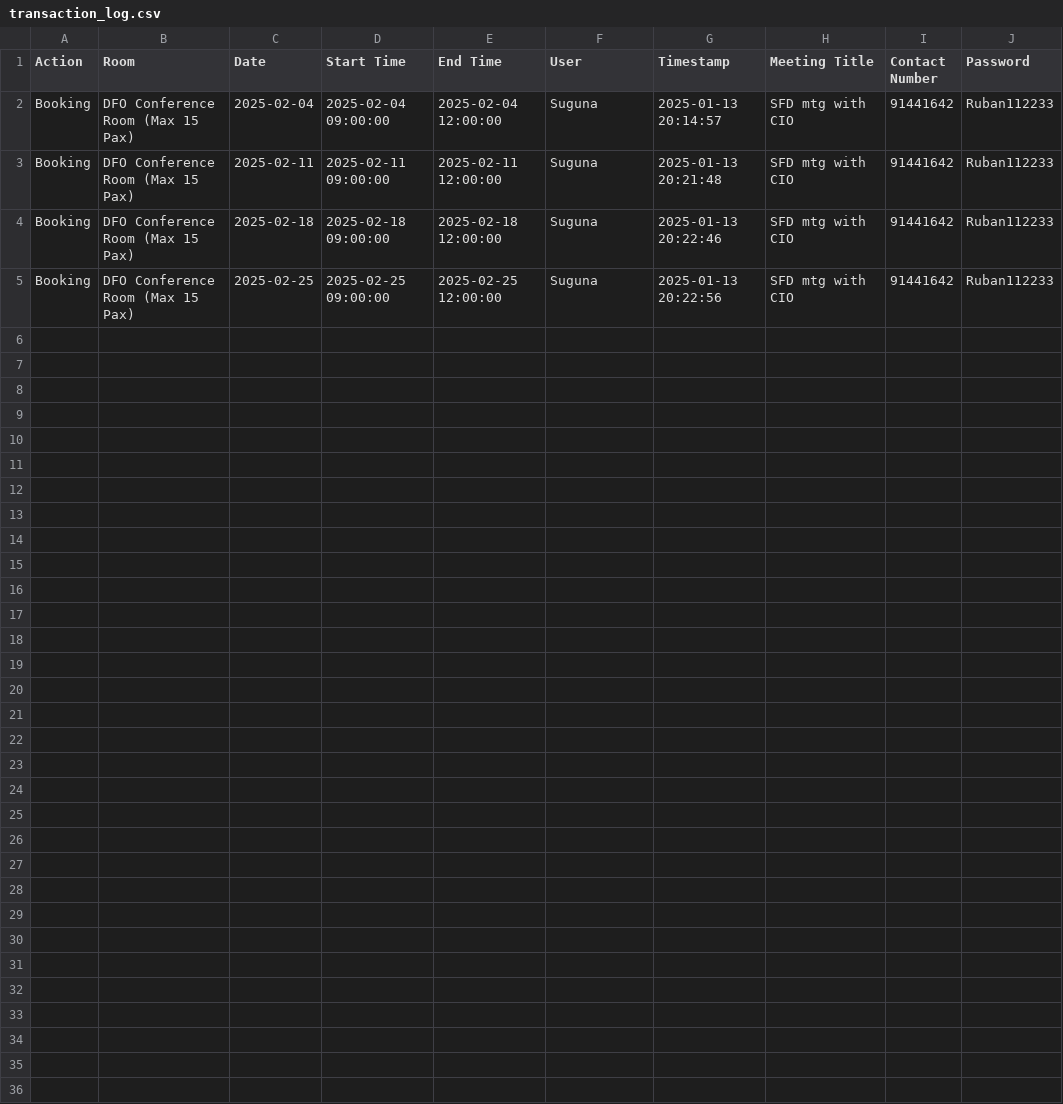
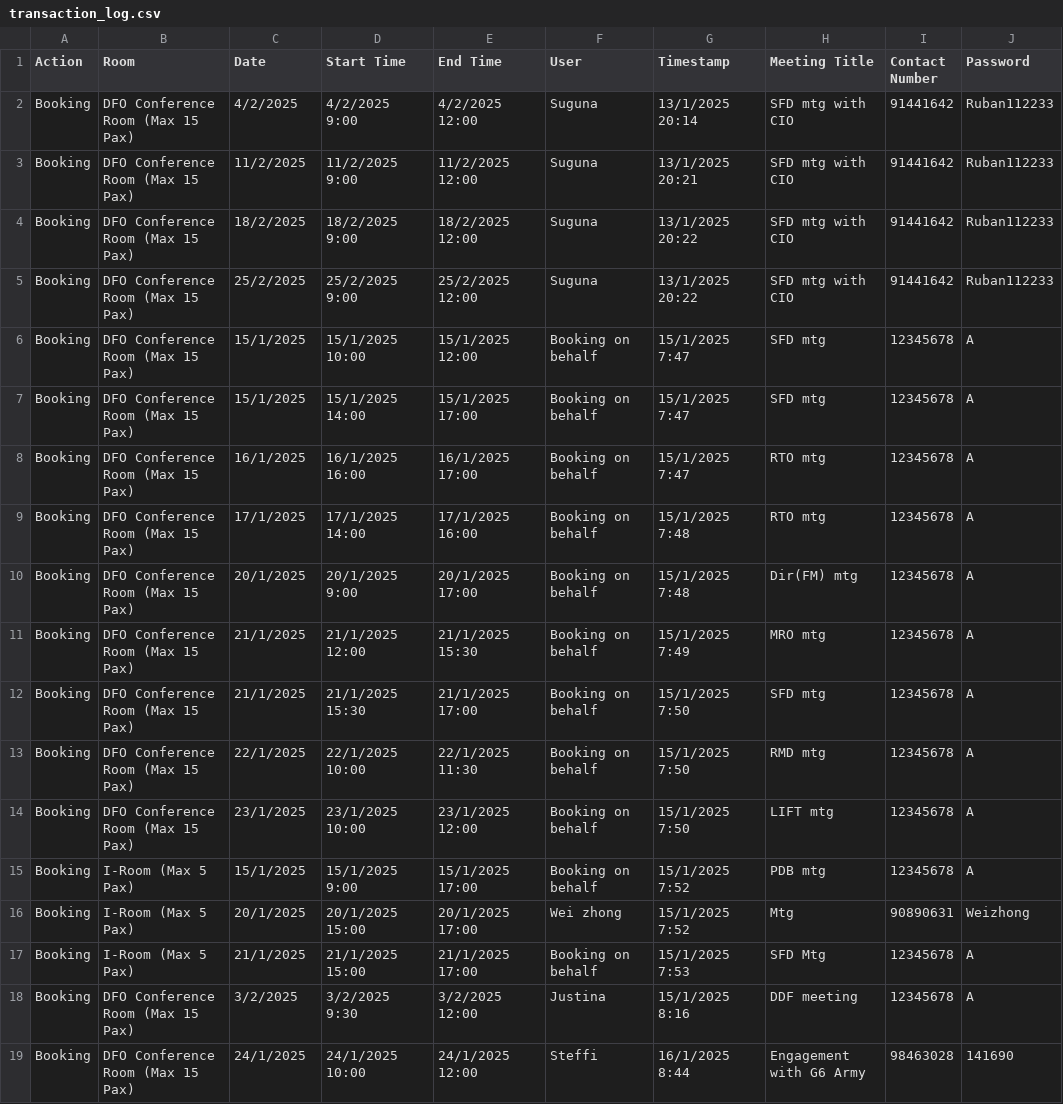
Before and after one commit to LimWeiZhong/Booking-Application, a CSV file: transaction_log.csv, drawn as a sheet.

```diff
--- a/transaction_log.csv
+++ b/transaction_log.csv
@@ -1,5 +1,19 @@
 Action,Room,Date,Start Time,End Time,User,Timestamp,Meeting Title,Contact Number,Password
-Booking,DFO Conference Room (Max 15 Pax),2025-02-04,2025-02-04 09:00:00,2025-02-04 12:00:00,Suguna,2025-01-13 20:14:57,SFD mtg with CIO,91441642,Ruban112233
-Booking,DFO Conference Room (Max 15 Pax),2025-02-11,2025-02-11 09:00:00,2025-02-11 12:00:00,Suguna,2025-01-13 20:21:48,SFD mtg with CIO,91441642,Ruban112233
-Booking,DFO Conference Room (Max 15 Pax),2025-02-18,2025-02-18 09:00:00,2025-02-18 12:00:00,Suguna,2025-01-13 20:22:46,SFD mtg with CIO,91441642,Ruban112233
-Booking,DFO Conference Room (Max 15 Pax),2025-02-25,2025-02-25 09:00:00,2025-02-25 12:00:00,Suguna,2025-01-13 20:22:56,SFD mtg with CIO,91441642,Ruban112233
+Booking,DFO Conference Room (Max 15 Pax),4/2/2025,4/2/2025 9:00,4/2/2025 12:00,Suguna,13/1/2025 20:14,SFD mtg with CIO,91441642,Ruban112233
+Booking,DFO Conference Room (Max 15 Pax),11/2/2025,11/2/2025 9:00,11/2/2025 12:00,Suguna,13/1/2025 20:21,SFD mtg with CIO,91441642,Ruban112233
+Booking,DFO Conference Room (Max 15 Pax),18/2/2025,18/2/2025 9:00,18/2/2025 12:00,Suguna,13/1/2025 20:22,SFD mtg with CIO,91441642,Ruban112233
+Booking,DFO Conference Room (Max 15 Pax),25/2/2025,25/2/2025 9:00,25/2/2025 12:00,Suguna,13/1/2025 20:22,SFD mtg with CIO,91441642,Ruban112233
+Booking,DFO Conference Room (Max 15 Pax),15/1/2025,15/1/2025 10:00,15/1/2025 12:00,Booking on behalf,15/1/2025 7:47,SFD mtg,12345678,A
+Booking,DFO Conference Room (Max 15 Pax),15/1/2025,15/1/2025 14:00,15/1/2025 17:00,Booking on behalf,15/1/2025 7:47,SFD mtg,12345678,A
+Booking,DFO Conference Room (Max 15 Pax),16/1/2025,16/1/2025 16:00,16/1/2025 17:00,Booking on behalf,15/1/2025 7:47,RTO mtg,12345678,A
+Booking,DFO Conference Room (Max 15 Pax),17/1/2025,17/1/2025 14:00,17/1/2025 16:00,Booking on behalf,15/1/2025 7:48,RTO mtg,12345678,A
+Booking,DFO Conference Room (Max 15 Pax),20/1/2025,20/1/2025 9:00,20/1/2025 17:00,Booking on behalf,15/1/2025 7:48,Dir(FM) mtg,12345678,A
+Booking,DFO Conference Room (Max 15 Pax),21/1/2025,21/1/2025 12:00,21/1/2025 15:30,Booking on behalf,15/1/2025 7:49,MRO mtg,12345678,A
+Booking,DFO Conference Room (Max 15 Pax),21/1/2025,21/1/2025 15:30,21/1/2025 17:00,Booking on behalf,15/1/2025 7:50,SFD mtg,12345678,A
+Booking,DFO Conference Room (Max 15 Pax),22/1/2025,22/1/2025 10:00,22/1/2025 11:30,Booking on behalf,15/1/2025 7:50,RMD mtg,12345678,A
+Booking,DFO Conference Room (Max 15 Pax),23/1/2025,23/1/2025 10:00,23/1/2025 12:00,Booking on behalf,15/1/2025 7:50,LIFT mtg,12345678,A
+Booking,I-Room (Max 5 Pax),15/1/2025,15/1/2025 9:00,15/1/2025 17:00,Booking on behalf,15/1/2025 7:52,PDB mtg,12345678,A
+Booking,I-Room (Max 5 Pax),20/1/2025,20/1/2025 15:00,20/1/2025 17:00,Wei zhong,15/1/2025 7:52,Mtg,90890631,Weizhong
+Booking,I-Room (Max 5 Pax),21/1/2025,21/1/2025 15:00,21/1/2025 17:00,Booking on behalf,15/1/2025 7:53,SFD Mtg,12345678,A
+Booking,DFO Conference Room (Max 15 Pax),3/2/2025,3/2/2025 9:30,3/2/2025 12:00,Justina,15/1/2025 8:16,DDF meeting,12345678,A
+Booking,DFO Conference Room (Max 15 Pax),24/1/2025,24/1/2025 10:00,24/1/2025 12:00,Steffi,16/1/2025 8:44,Engagement with G6 Army,98463028,141690
```
Also changed, not shown: bookings.csv.
